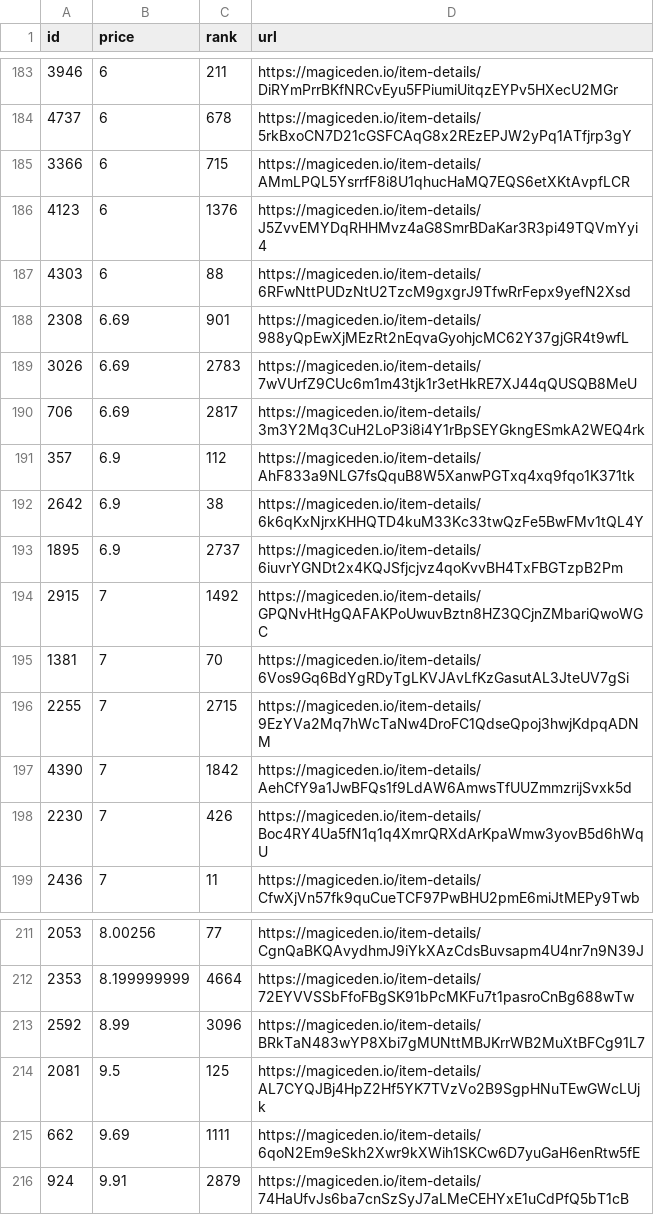
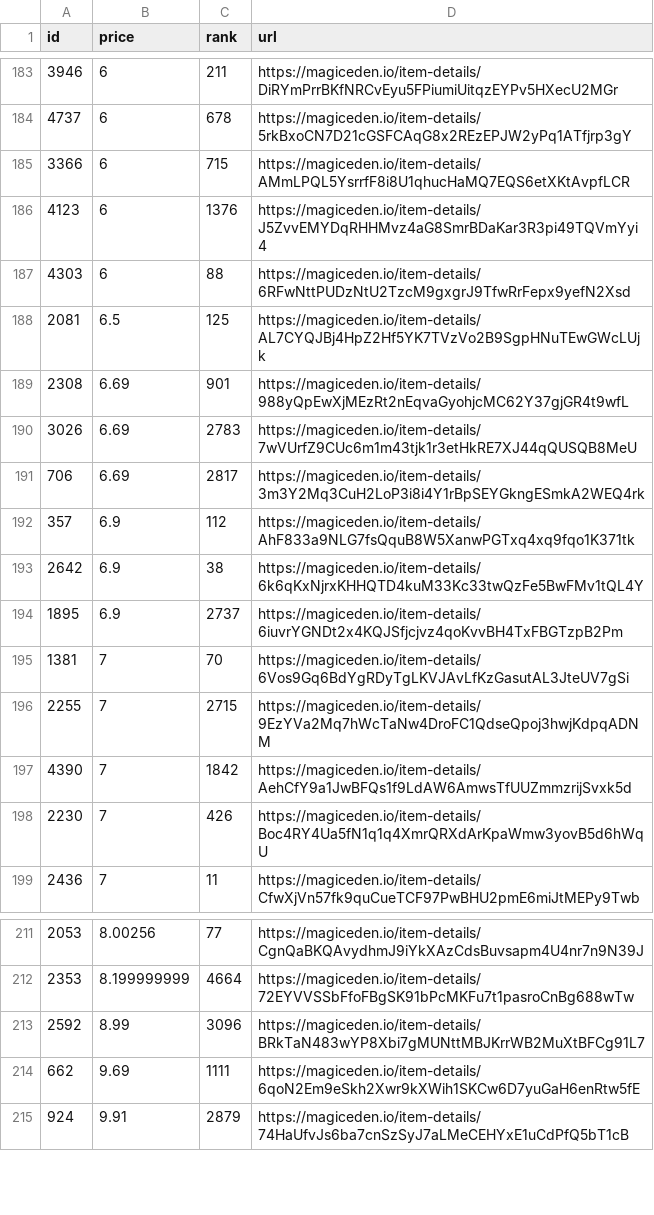
Before and after one commit to braposo/sdb-monitor, a CSV file: sdb-data.csv, drawn as a sheet; only a part is shown, gaps mark what is left out; removed rows and columns are numbered as before the commit, all else as after; the diff names each change by its address in the sheet, - before the commit and + after, or states it on an @@ line.

Commit message:
Flat: latest data (2021-11-09T14:35:48.441Z) {   "date": "2021-11-09T14:35:48.441Z",   "files": [     {       "name": "sdb-data.csv",       "deltaBytes": -92,       "source": "https://api-mainnet.magiceden.io/rpc/getListedNFTsByQuery?q=%7B%22%24match%22%3A%7B%22collectionSymbol%22%3A%22solana_droid_business%22%7D%2C%22%24sort%22%3A%7B%22takerAmount%22%3A1%2C%22createdAt%22%3A-1%7D%2C%22%24skip%22%3A0%2C%22%24limit%22%3A5000%7D"     },     {       "name": "zzz/sdb-data.json",       "deltaBytes": -1266,       "source": "https://api-mainnet.magiceden.io/rpc/getListedNFTsByQuery?q=%7B%22%24match%22%3A%7B%22collectionSymbol%22%3A%22solana_droid_business%22%7D%2C%22%24sort%22%3A%7B%22takerAmount%22%3A1%2C%22createdAt%22%3A-1%7D%2C%22%24skip%22%3A0%2C%22%24limit%22%3A5000%7D"     }   ] }

```diff
--- a/sdb-data.csv
+++ b/sdb-data.csv
+row 188: 2081 | 6.5 | 125 | https://magiceden.io/item-details/AL7CYQJBj4HpZ2Hf5YK7TVzVo2B9SgpHNuTEwGWcLUjk
-row 194: 2915 | 7 | 1492 | https://magiceden.io/item-details/GPQNvHtHgQAFAKPoUwuvBztn8HZ3QCjnZMbariQwoWGC
-row 214: 2081 | 9.5 | 125 | https://magiceden.io/item-details/AL7CYQJBj4HpZ2Hf5YK7TVzVo2B9SgpHNuTEwGWcLUjk
```
Also changed, not shown: 1 other file.
